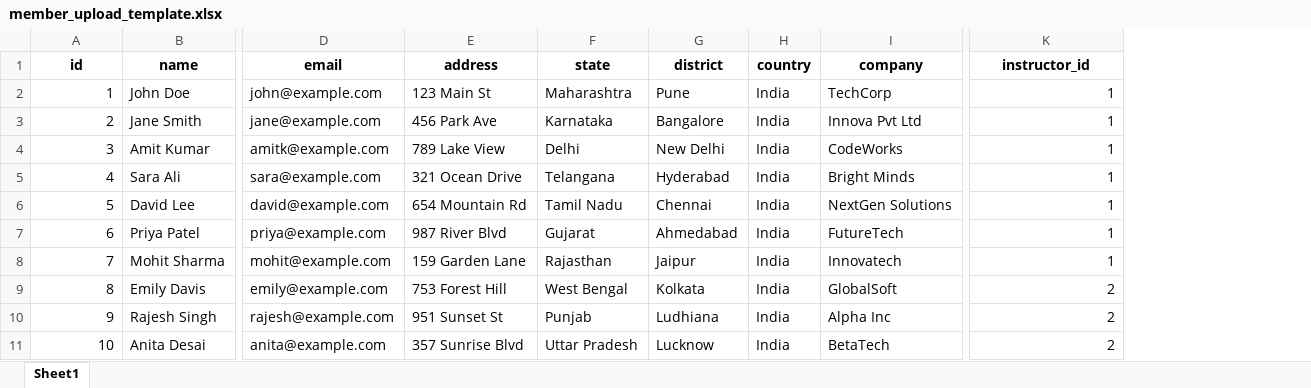
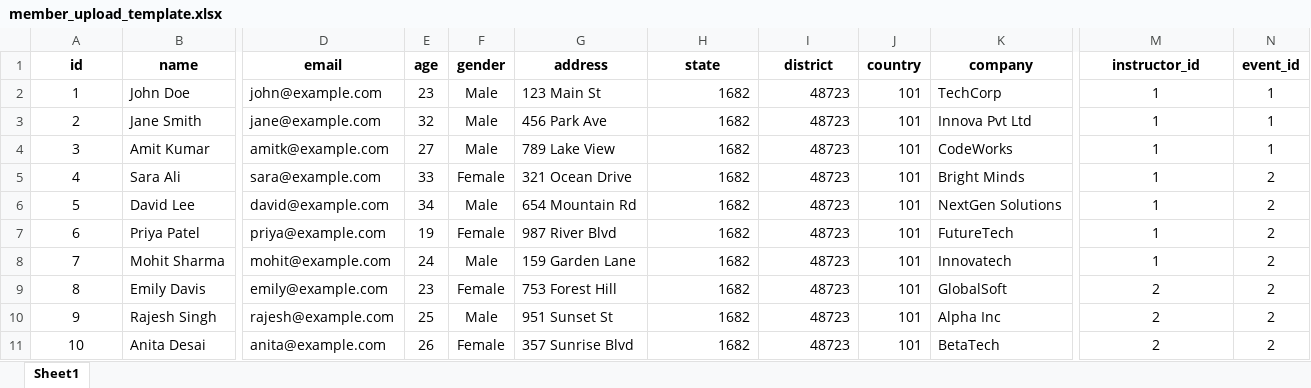
Before and after one commit to sant-anurag/vymember, an Excel workbook: member_manage/static/templates/member_upload_template.xlsx, sheet Sheet1, drawn as a sheet; only a part is shown, gaps mark what is left out; values as stored, in another font and other column widths than the file's, no borders; addresses are those after the commit; the diff names each change by its address in the sheet, - before the commit and + after, or states it on an @@ line.

Commit message:
member upload template updated including missing attributes like gender , age , event id

```diff
--- a/member_manage/static/templates/member_upload_template.xlsx (sheet Sheet1)
+++ b/member_manage/static/templates/member_upload_template.xlsx (sheet Sheet1)
+column E (age), rows 2-11: 23 | 32 | 27 | 33 | 34 | 19 | 24 | 23 | 25 | 26
+column F (gender), rows 2-11: Male | Male | Male | Female | Male | Female | Male | Female | Male | Female
+column N (event_id), rows 2-11: 1 | 1 | 1 | 2 | 2 | 2 | 2 | 2 | 2 | 2
-A2:A11 alignment: right
+A2:A11 alignment: center
-H2 (state): Maharashtra
+H2 (state): 1682
-I2 (district): Pune
+I2 (district): 48723
-J2:J11 (country): India
+J2:J11 (country): 101
-M2:M11 alignment: right
+M2:M11 alignment: center
-H3 (state): Karnataka
+H3 (state): 1682
-I3 (district): Bangalore
+I3 (district): 48723
-H4 (state): Delhi
+H4 (state): 1682
-I4 (district): New Delhi
+I4 (district): 48723
-H5 (state): Telangana
+H5 (state): 1682
-I5 (district): Hyderabad
+I5 (district): 48723
-H6 (state): Tamil Nadu
+H6 (state): 1682
-I6 (district): Chennai
+I6 (district): 48723
-H7 (state): Gujarat
+H7 (state): 1682
-I7 (district): Ahmedabad
+I7 (district): 48723
-H8 (state): Rajasthan
+H8 (state): 1682
-I8 (district): Jaipur
+I8 (district): 48723
-H9 (state): West Bengal
+H9 (state): 1682
-I9 (district): Kolkata
+I9 (district): 48723
-H10 (state): Punjab
+H10 (state): 1682
-I10 (district): Ludhiana
+I10 (district): 48723
-H11 (state): Uttar Pradesh
+H11 (state): 1682
-I11 (district): Lucknow
+I11 (district): 48723
```
Also changed, not shown: 1 other file.
